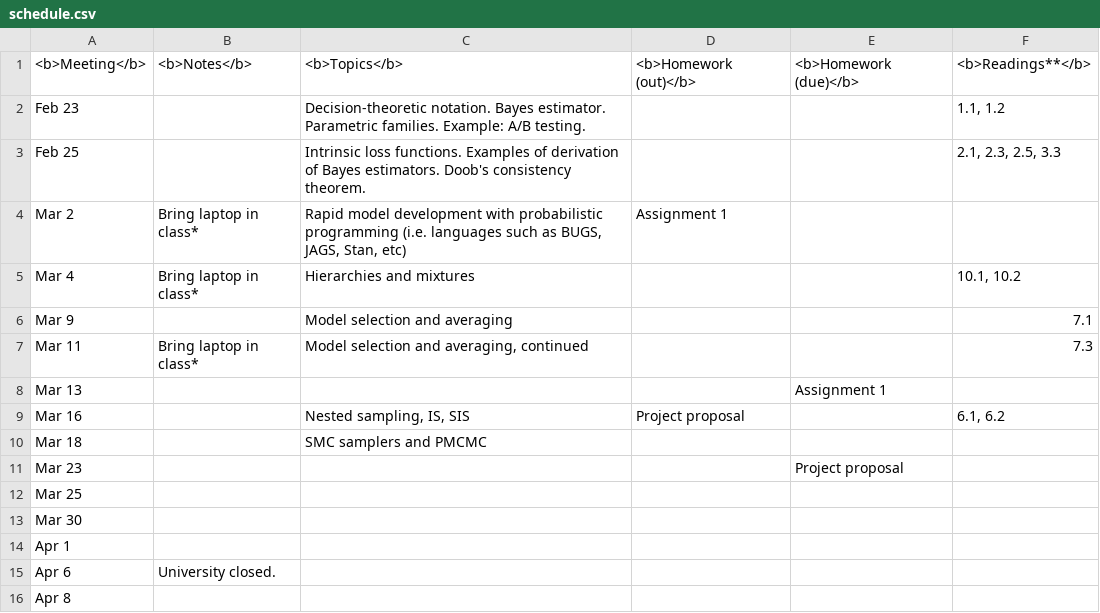
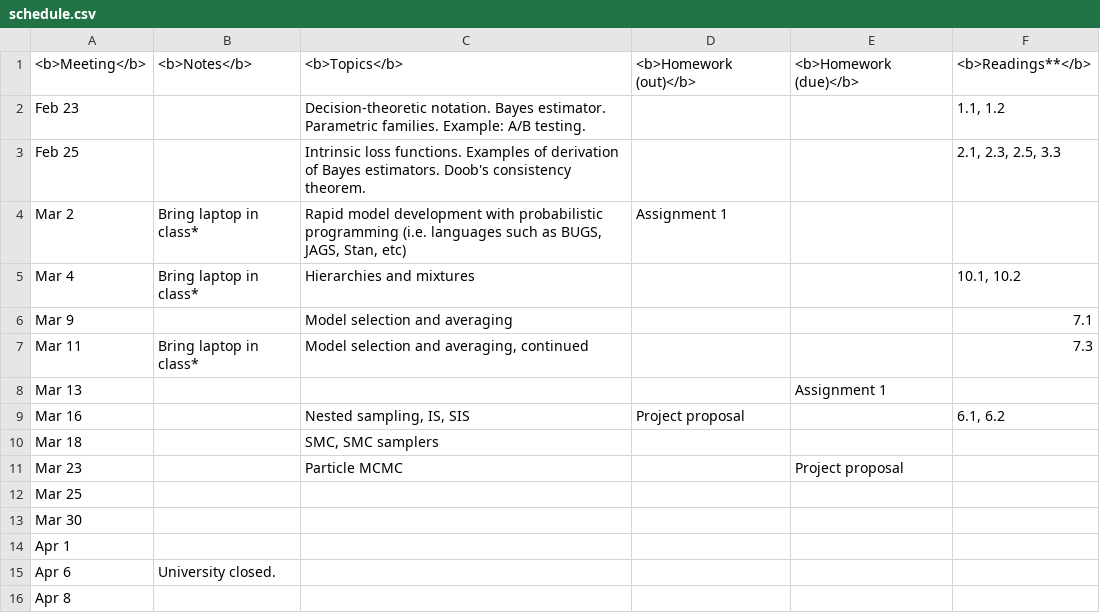
Before and after one commit to UBC-STAT/stat520-sp2014-15-website, a CSV file: schedule.csv, drawn as a sheet.

```diff
--- a/schedule.csv
+++ b/schedule.csv
@@ -9,4 +9,4 @@ Mar 13,,,,Assignment 1,
 Mar 16,,"Nested sampling, IS, SIS",Project proposal,,"6.1, 6.2"
-Mar 18,,SMC samplers and PMCMC,,,
-Mar 23,,,,Project proposal,
+Mar 18,,"SMC, SMC samplers",,,
+Mar 23,,Particle MCMC,,Project proposal,
 Mar 25,,,,,
```
Also changed, not shown: 4 other files.
